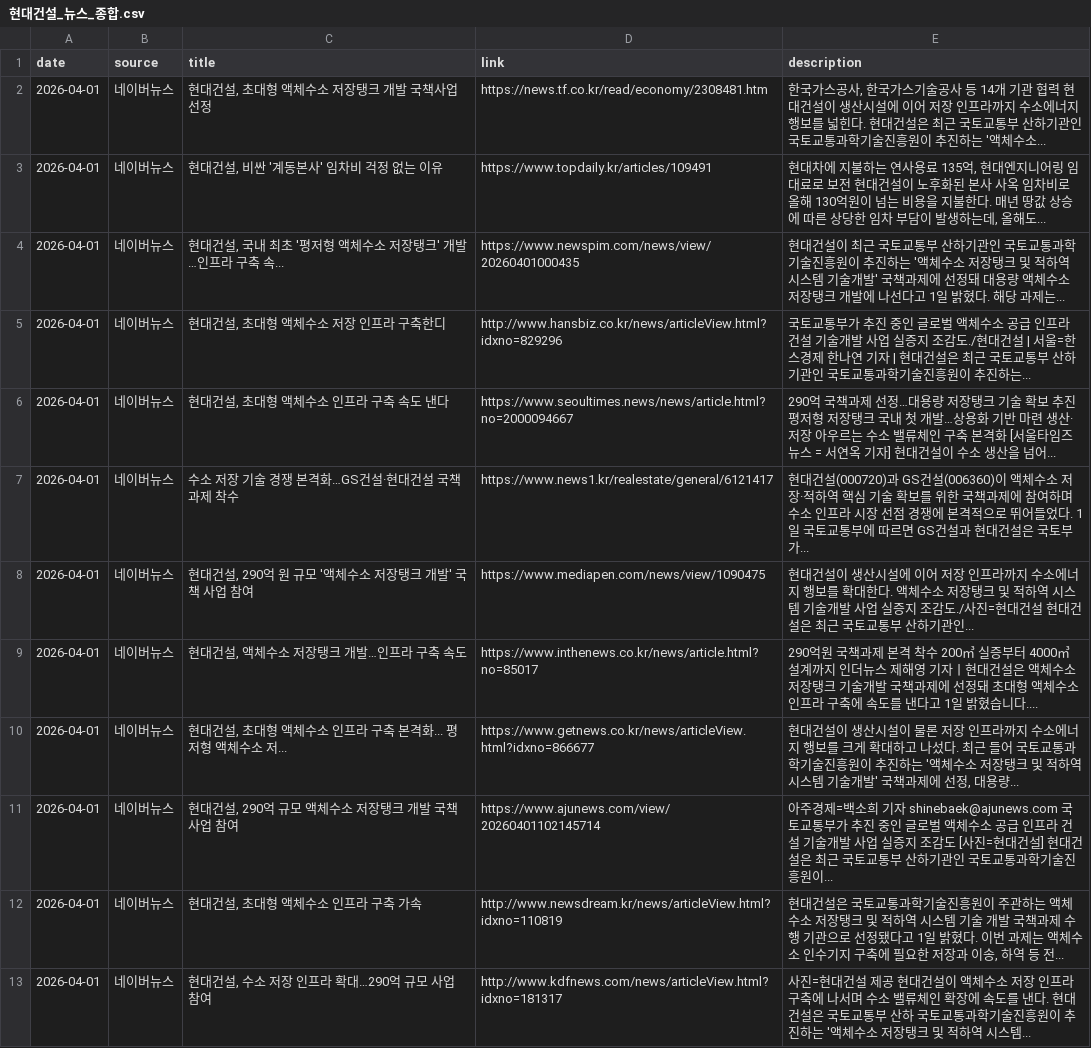
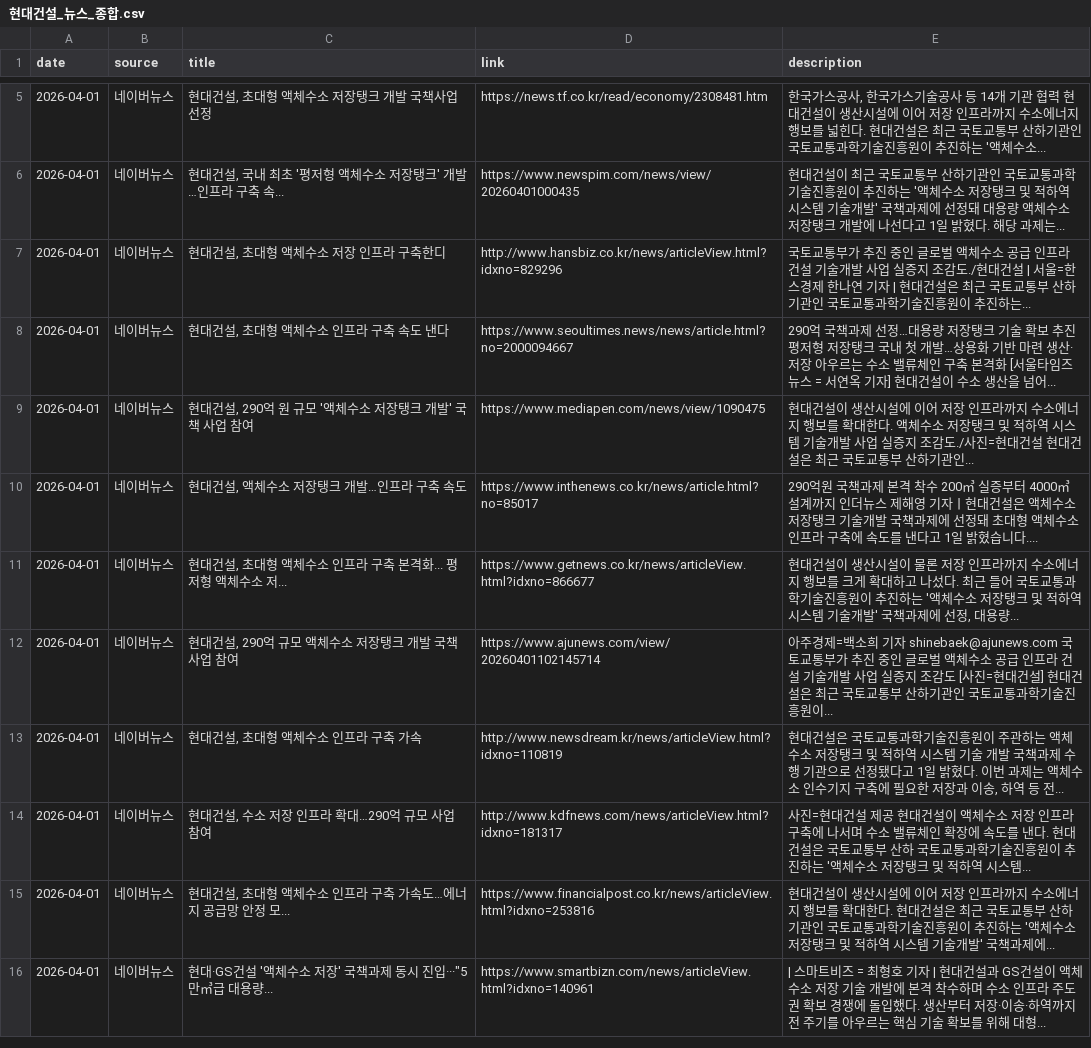
Before and after one commit to hdec-daily-news/hdec-daily-news.github.io, a CSV file: 현대건설_뉴스_종합.csv, drawn as a sheet; only a part is shown, gaps mark what is left out; the shorter side is filled out with more unchanged rows; the diff covers the shown part only.

```diff
--- a/현대건설_뉴스_종합.csv
+++ b/현대건설_뉴스_종합.csv
@@ -2,3 +5,2 @@
 2026-04-01,네이버뉴스,"현대건설, 초대형 액체수소 저장탱크 개발 국책사업 선정",https://news.tf.co.kr/read/economy/2308481.htm,"한국가스공사, 한국가스기술공사 등 14개 기관 협력 현대건설이 생산시설에 이어 저장 인프라까지 수소에너지 행보를 넓힌다. 현대건설은 최근 국토교통부 산하기관인 국토교통과학기술진흥원이 추진하는 '액체수소... "
-2026-04-01,네이버뉴스,"현대건설, 비싼 '계동본사' 임차비 걱정 없는 이유",https://www.topdaily.kr/articles/109491,"현대차에 지불하는 연사용료 135억, 현대엔지니어링 임대료로 보전 현대건설이 노후화된 본사 사옥 임차비로 올해 130억원이 넘는 비용을 지불한다. 매년 땅값 상승에 따른 상당한 임차 부담이 발생하는데, 올해도... "
 2026-04-01,네이버뉴스,"현대건설, 국내 최초 '평저형 액체수소 저장탱크' 개발…인프라 구축 속...",https://www.newspim.com/news/view/20260401000435,현대건설이 최근 국토교통부 산하기관인 국토교통과학기술진흥원이 추진하는 '액체수소 저장탱크 및 적하역 시스템 기술개발' 국책과제에 선정돼 대용량 액체수소 저장탱크 개발에 나선다고 1일 밝혔다. 해당 과제는...
@@ -6,3 +8,2 @@
 2026-04-01,네이버뉴스,"현대건설, 초대형 액체수소 인프라 구축 속도 낸다",https://www.seoultimes.news/news/article.html?no=2000094667,290억 국책과제 선정…대용량 저장탱크 기술 확보 추진 평저형 저장탱크 국내 첫 개발…상용화 기반 마련 생산·저장 아우르는 수소 밸류체인 구축 본격화 [서울타임즈뉴스 = 서연옥 기자] 현대건설이 수소 생산을 넘어...
-2026-04-01,네이버뉴스,수소 저장 기술 경쟁 본격화…GS건설·현대건설 국책과제 착수,https://www.news1.kr/realestate/general/6121417,현대건설(000720)과 GS건설(006360)이 액체수소 저장·적하역 핵심 기술 확보를 위한 국책과제에 참여하며 수소 인프라 시장 선점 경쟁에 본격적으로 뛰어들었다. 1일 국토교통부에 따르면 GS건설과 현대건설은 국토부가...
 2026-04-01,네이버뉴스,"현대건설, 290억 원 규모 '액체수소 저장탱크 개발' 국책 사업 참여",https://www.mediapen.com/news/view/1090475,현대건설이 생산시설에 이어 저장 인프라까지 수소에너지 행보를 확대한다. 액체수소 저장탱크 및 적하역 시스템 기술개발 사업 실증지 조감도./사진=현대건설 현대건설은 최근 국토교통부 산하기관인...
```
Also changed, not shown: 13 added rows, 10 removed rows and 20 moved rows elsewhere in this file, 3 other files.
